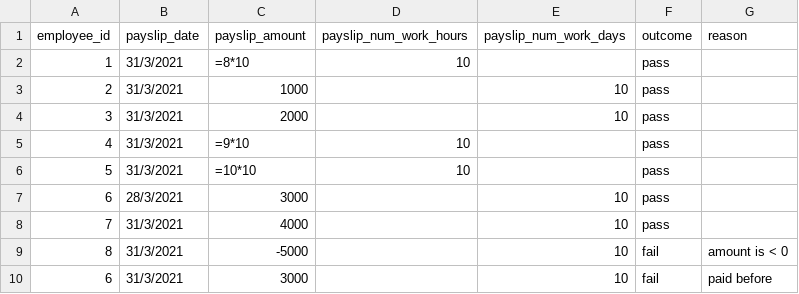
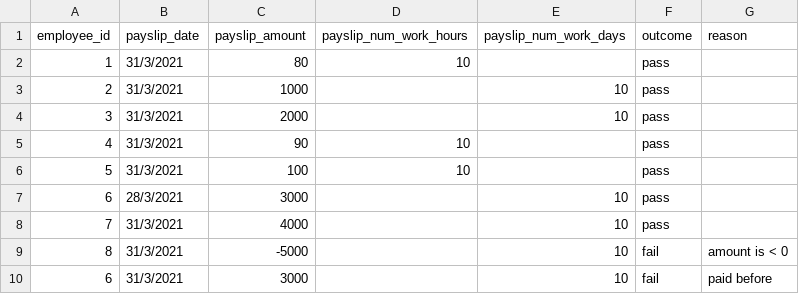
Before and after one commit to Jh123x/cs2102-project, a CSV file: SQL/test data/schema fail/Payslips_Test.csv, drawn as a sheet.

Commit message:
payslip amend

```diff
--- a/SQL/test data/schema fail/Payslips_Test.csv
+++ b/SQL/test data/schema fail/Payslips_Test.csv
@@ -1,7 +1,7 @@
 employee_id,payslip_date,payslip_amount,payslip_num_work_hours,payslip_num_work_days,outcome,reason
-1,31/3/2021,=8*10,10,,pass,
+1,31/3/2021,80,10,,pass,
 2,31/3/2021,1000,,10,pass,
 3,31/3/2021,2000,,10,pass,
-4,31/3/2021,=9*10,10,,pass,
-5,31/3/2021,=10*10,10,,pass,
+4,31/3/2021,90,10,,pass,
+5,31/3/2021,100,10,,pass,
 6,28/3/2021,3000,,10,pass,
```
